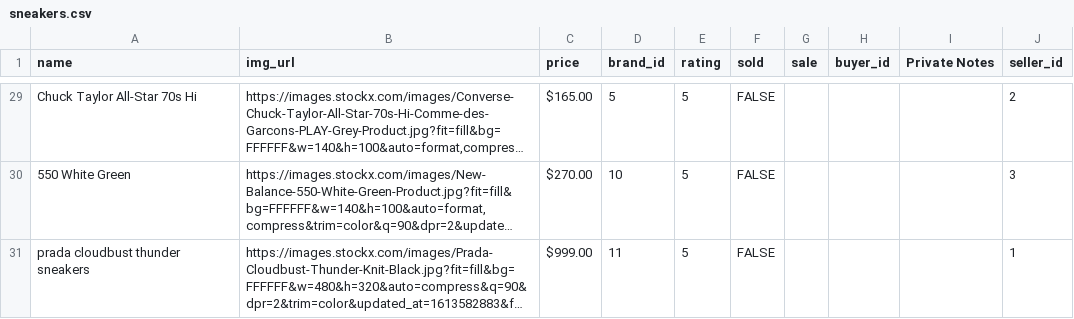
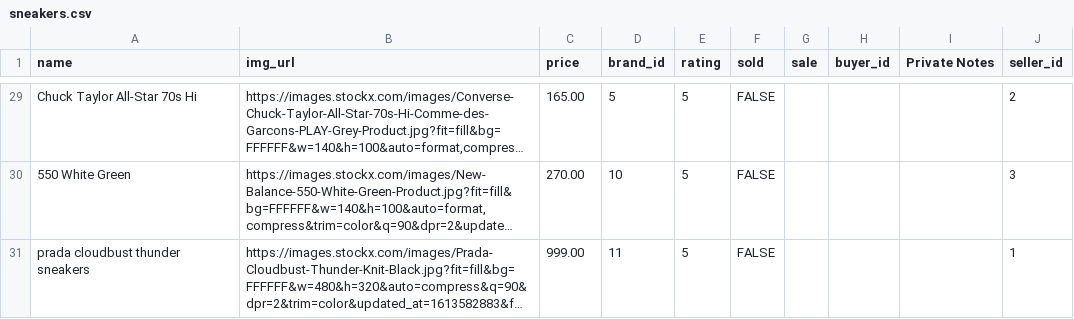
Before and after one commit to jmarcos00312/p4-crud-project, a CSV file: lib/tasks/seeds/sneakers.csv, drawn as a sheet; only a part is shown, gaps mark what is left out; long unchanged cells end in …; the diff covers the shown part only; the diff names each change by its address in the sheet, - before the commit and + after, or states it on an @@ line.

```diff
--- a/lib/tasks/seeds/sneakers.csv
+++ b/lib/tasks/seeds/sneakers.csv
-C29 (price): $165.00
+C29 (price): 165.00
-C30 (price): $270.00
+C30 (price): 270.00
-C31 (price): $999.00
+C31 (price): 999.00
```
Also changed, not shown: 27 edited cells elsewhere in this file, 5 other files.
